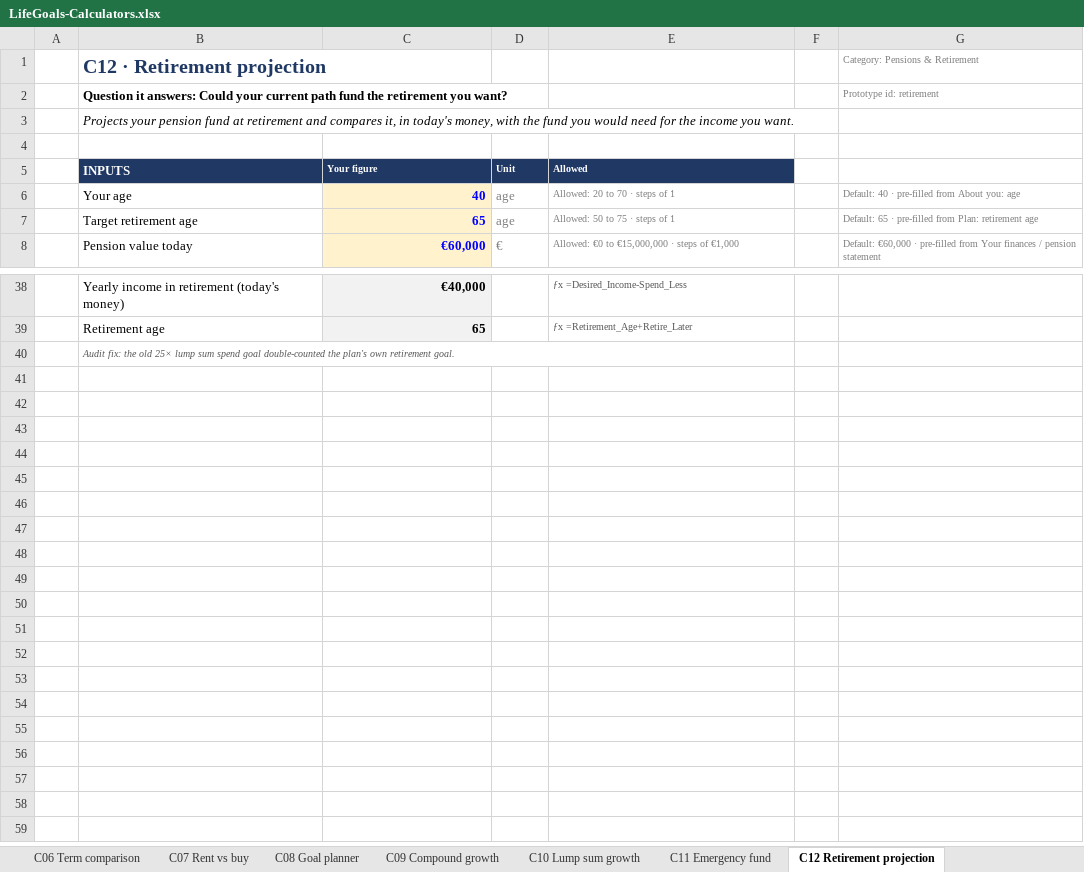
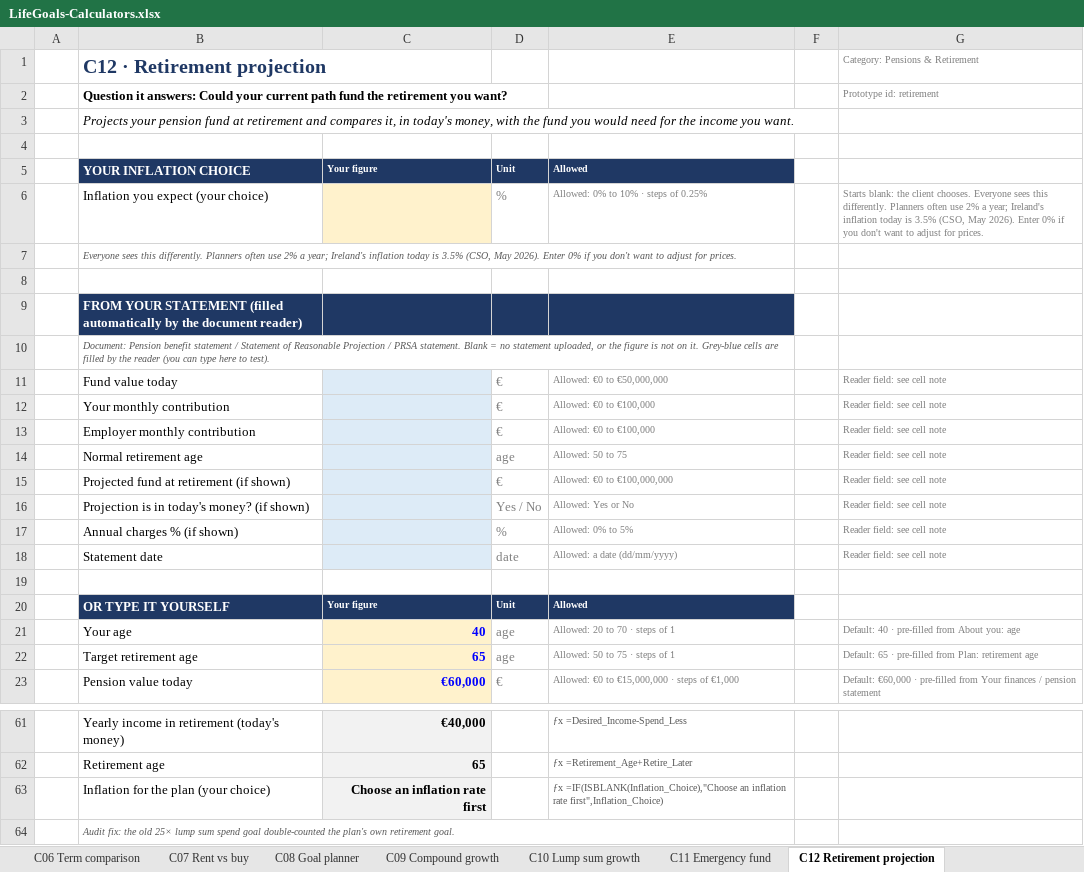
Before and after one commit to poojatirupati21-code/lifegoals-prototype, an Excel workbook: deliverables/LifeGoals-Calculators.xlsx, sheet C12 Retirement projection, drawn as a sheet; only a part is shown, gaps mark what is left out; values as stored, in another font and other column widths than the file's, no borders; addresses are those after the commit; the diff covers the shown part only; the diff names each change by its address in the sheet, - before the commit and + after, or states it on an @@ line.

```diff
--- a/deliverables/LifeGoals-Calculators.xlsx (sheet C12 Retirement projection)
+++ b/deliverables/LifeGoals-Calculators.xlsx (sheet C12 Retirement projection)
+row 5:  | YOUR INFLATION CHOICE | Your figure | Unit | Allowed
+row 6:  | Inflation you expect (your choice) |  | % | Allowed: 0% to 10% · steps of 0.25% |  | Starts blank: the client chooses. Everyone sees this differently. Planners often use 2% a year; Ireland's inflation today is 3.5% (CSO, May 2026). Enter 0% if you don't want to adjust for prices.
+row 7:  | Everyone sees this differently. Planners often use 2% a year; Ireland's inflation today is 3.5% (CSO, May 2026). Enter 0% if you don't want to adjust for prices.
+row 8: (empty)
+row 9:  | FROM YOUR STATEMENT (filled automatically by the document reader)
+row 10:  | Document: Pension benefit statement / Statement of Reasonable Projection / PRSA statement. Blank = no statement uploaded, or the figure is not on it. Grey-blue cells are filled by the reader (you can type here to test).
+row 11:  | Fund value today |  | € | Allowed: €0 to €50,000,000 |  | Reader field: see cell note
+row 12:  | Your monthly contribution |  | € | Allowed: €0 to €100,000 |  | Reader field: see cell note
+row 13:  | Employer monthly contribution |  | € | Allowed: €0 to €100,000 |  | Reader field: see cell note
+row 14:  | Normal retirement age |  | age | Allowed: 50 to 75 |  | Reader field: see cell note
+row 15:  | Projected fund at retirement (if shown) |  | € | Allowed: €0 to €100,000,000 |  | Reader field: see cell note
+row 16:  | Projection is in today's money? (if shown) |  | Yes / No | Allowed: Yes or No |  | Reader field: see cell note
+row 17:  | Annual charges % (if shown) |  | % | Allowed: 0% to 5% |  | Reader field: see cell note
+row 18:  | Statement date |  | date | Allowed: a date (dd/mm/yyyy) |  | Reader field: see cell note
+row 19: (empty)
-B20: INPUTS
+B20: OR TYPE IT YOURSELF
+row 63:  | Inflation for the plan (your choice) | Choose an inflation rate first |  | ƒx =IF(ISBLANK(Inflation_Choice),"Choose an inflation rate first",Inflation_Choice)
```
Also changed, not shown: 8 added rows, 9 edited cells and cell formats elsewhere in this sheet, sheet C16 Drawdown scenarios, sheet C15 Will my money last, sheet C10 Lump sum growth, sheet C02 Mortgage repayment, sheet C18 Regular investing, sheet C04 Mortgage overpayment, 14 more sheets, other sheet tabs, formulas that keep their value, 1 other file.
